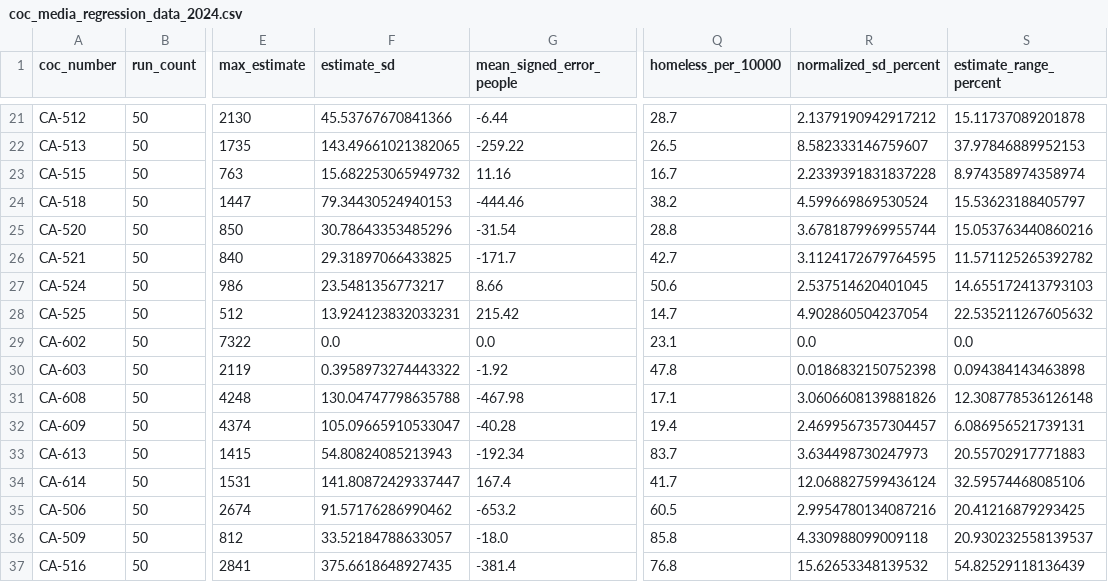
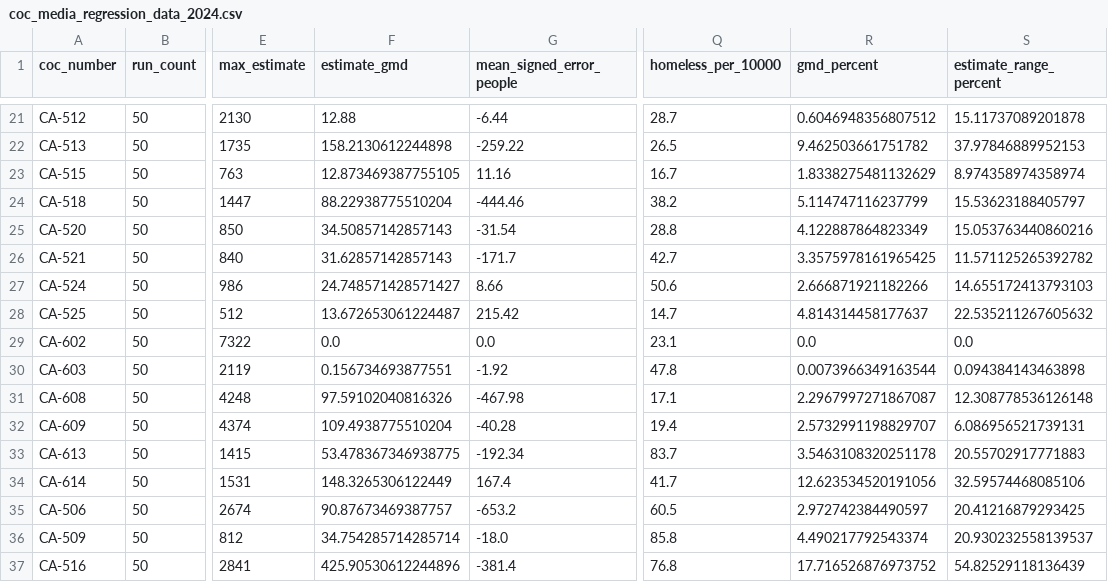
Before and after one commit to jonathan-li84/ai-homelessness-bias, a CSV file: data/processed/coc_media_regression_data_2024.csv, drawn as a sheet; only a part is shown, gaps mark what is left out; the diff covers the shown part only; the diff names each change by its address in the sheet, - before the commit and + after, or states it on an @@ line.

```diff
--- a/data/processed/coc_media_regression_data_2024.csv
+++ b/data/processed/coc_media_regression_data_2024.csv
-F1: estimate_sd
+F1: estimate_gmd
-R1: normalized_sd_percent
+R1: gmd_percent
-F21 (estimate_gmd): 45.53767670841366
+F21 (estimate_gmd): 12.88
-R21 (gmd_percent): 2.1379190942917212
+R21 (gmd_percent): 0.6046948356807512
-F22 (estimate_gmd): 143.49661021382065
+F22 (estimate_gmd): 158.2130612244898
-R22 (gmd_percent): 8.582333146759607
+R22 (gmd_percent): 9.462503661751782
-F23 (estimate_gmd): 15.682253065949732
+F23 (estimate_gmd): 12.873469387755105
-R23 (gmd_percent): 2.2339391831837228
+R23 (gmd_percent): 1.8338275481132629
-F24 (estimate_gmd): 79.34430524940153
+F24 (estimate_gmd): 88.22938775510204
-R24 (gmd_percent): 4.599669869530524
+R24 (gmd_percent): 5.114747116237799
-F25 (estimate_gmd): 30.78643353485296
+F25 (estimate_gmd): 34.50857142857143
-R25 (gmd_percent): 3.6781879969955744
+R25 (gmd_percent): 4.122887864823349
-F26 (estimate_gmd): 29.31897066433825
+F26 (estimate_gmd): 31.62857142857143
-R26 (gmd_percent): 3.1124172679764595
+R26 (gmd_percent): 3.3575978161965425
-F27 (estimate_gmd): 23.5481356773217
+F27 (estimate_gmd): 24.748571428571427
-R27 (gmd_percent): 2.537514620401045
+R27 (gmd_percent): 2.666871921182266
-F28 (estimate_gmd): 13.924123832033231
+F28 (estimate_gmd): 13.672653061224487
-R28 (gmd_percent): 4.902860504237054
+R28 (gmd_percent): 4.814314458177637
-F30 (estimate_gmd): 0.3958973274443322
+F30 (estimate_gmd): 0.156734693877551
-R30 (gmd_percent): 0.0186832150752398
+R30 (gmd_percent): 0.0073966349163544
-F31 (estimate_gmd): 130.04747798635788
+F31 (estimate_gmd): 97.59102040816326
-R31 (gmd_percent): 3.0606608139881826
+R31 (gmd_percent): 2.2967997271867087
-F32 (estimate_gmd): 105.09665910533047
+F32 (estimate_gmd): 109.4938775510204
-R32 (gmd_percent): 2.4699567357304457
+R32 (gmd_percent): 2.5732991198829707
-F33 (estimate_gmd): 54.80824085213943
+F33 (estimate_gmd): 53.478367346938775
-R33 (gmd_percent): 3.634498730247973
+R33 (gmd_percent): 3.5463108320251178
-F34 (estimate_gmd): 141.80872429337447
+F34 (estimate_gmd): 148.3265306122449
-R34 (gmd_percent): 12.068827599436124
+R34 (gmd_percent): 12.623534520191056
-F35 (estimate_gmd): 91.57176286990462
+F35 (estimate_gmd): 90.87673469387757
-R35 (gmd_percent): 2.9954780134087216
+R35 (gmd_percent): 2.972742384490597
-F36 (estimate_gmd): 33.52184788633057
+F36 (estimate_gmd): 34.754285714285714
-R36 (gmd_percent): 4.330988099009118
+R36 (gmd_percent): 4.490217792543374
-F37 (estimate_gmd): 375.6618648927435
+F37 (estimate_gmd): 425.90530612244896
-R37 (gmd_percent): 15.62653348139532
+R37 (gmd_percent): 17.716526876973752
```
Also changed, not shown: 48 edited cells elsewhere in this file, data/processed/ai_estimate_category_summary_2024.csv, data/processed/ai_estimate_coc_summary_2024.csv, 14 other files.
